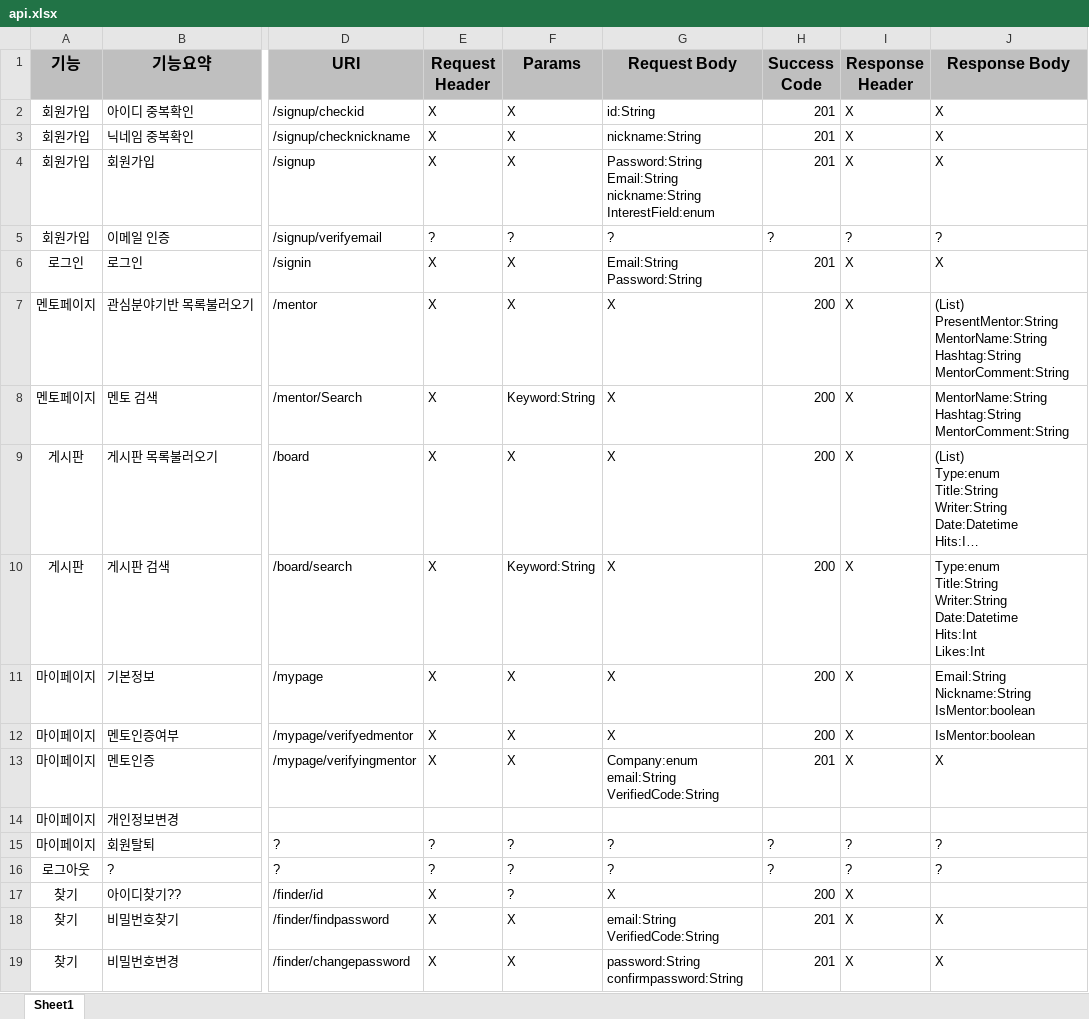
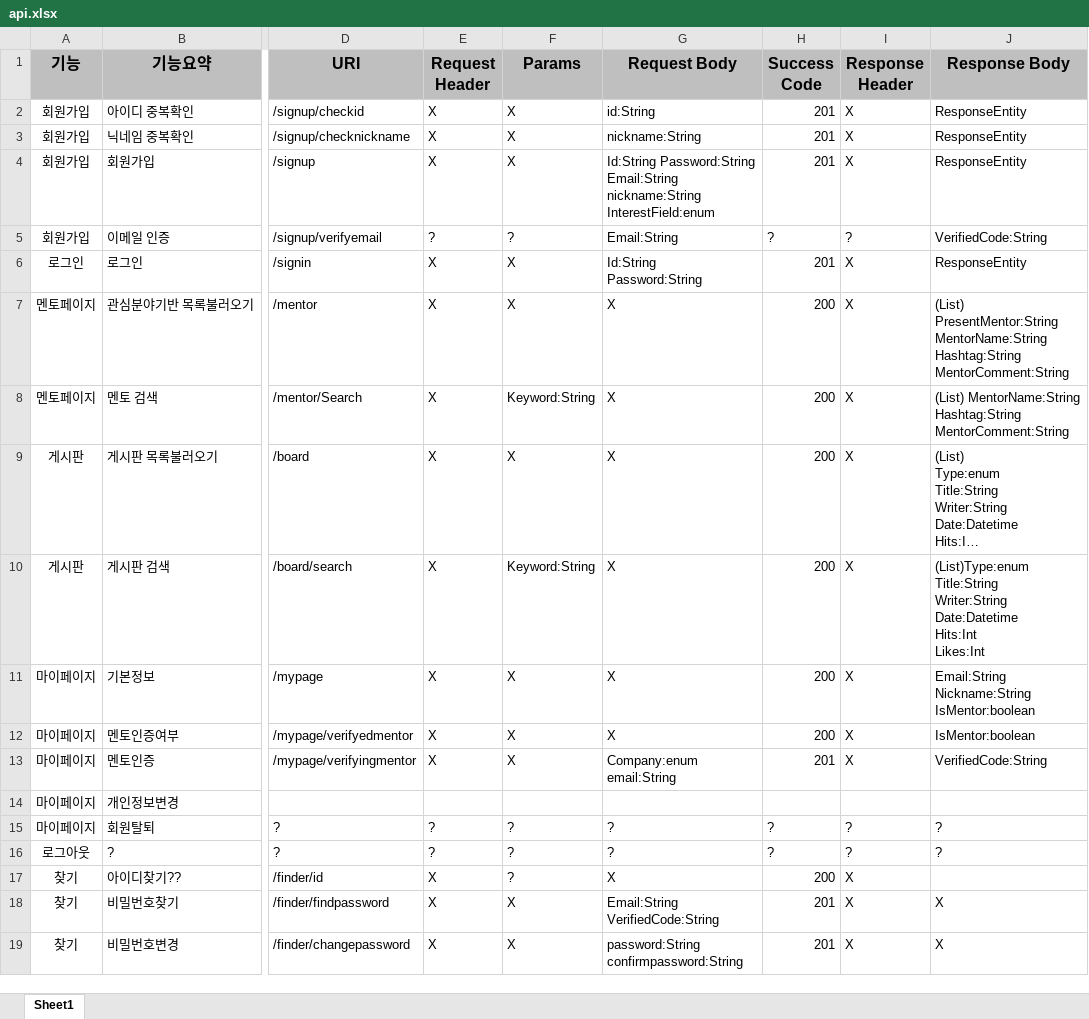
Before and after one commit to aimhigh53/eleKant_Server, an Excel workbook: api.xlsx, sheet Sheet1, drawn as a sheet; only a part is shown, gaps mark what is left out; long unchanged cells end in …; values as stored, in another font and other column widths than the file's, no borders; ↵ is a line break in a cell; the diff names each change by its address in the sheet, - before the commit and + after, or states it on an @@ line.

```diff
--- a/api.xlsx (sheet Sheet1)
+++ b/api.xlsx (sheet Sheet1)
-J2:J4 (Response Body): X
+J2:J4 (Response Body): ResponseEntity
-G4 (Request Body): Password:String ↵ Email:String…
+G4 (Request Body): Id:String Password:String ↵ Email:String…
-G5 (Request Body): ?
+G5 (Request Body): Email:String
-J5 (Response Body): ?
+J5 (Response Body): VerifiedCode:String
-G6 (Request Body): Email:String ↵ Password:String
+G6 (Request Body): Id:String ↵ Password:String
-J6 (Response Body): X
+J6 (Response Body): ResponseEntity
-J8 (Response Body): MentorName:String ↵ Hashtag:String…
+J8 (Response Body): (List) MentorName:String ↵ Hashtag:String…
-J10 (Response Body): Type:enum ↵ Title:String ↵ Writer:String…
+J10 (Response Body): (List)Type:enum ↵ Title:String ↵ Writer:String…
-G13 (Request Body): Company:enum ↵ email:String ↵ VerifiedCode:String
+G13 (Request Body): Company:enum ↵ email:String
-J13 (Response Body): X
+J13 (Response Body): VerifiedCode:String
-G18 (Request Body): email:String ↵ VerifiedCode:String
+G18 (Request Body): Email:String ↵ VerifiedCode:String
```
Also changed, not shown: 1 other file.
